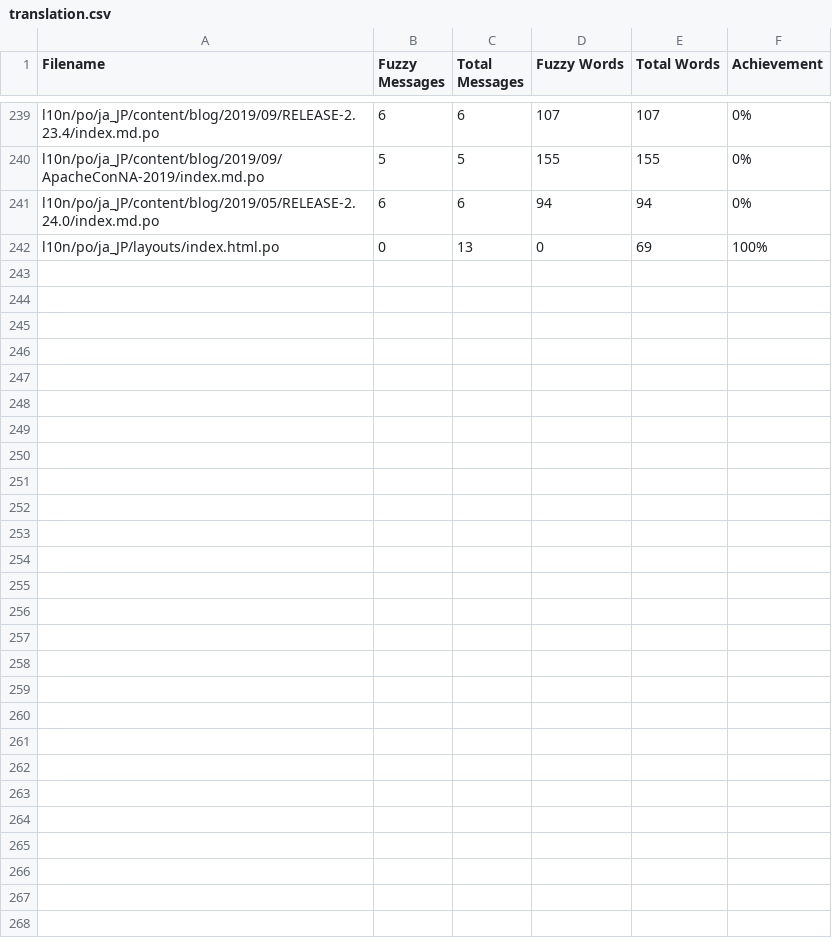
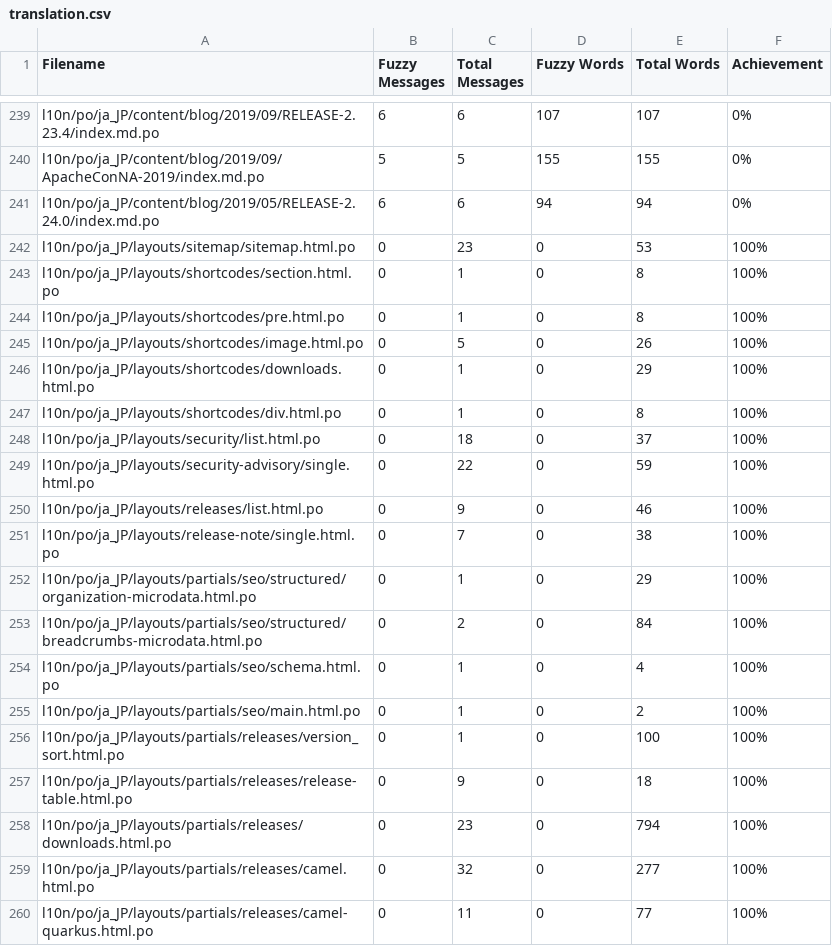
Before and after one commit to jcug-oss/camel-ja, a CSV file: l10n/stats/translation.csv, drawn as a sheet; only a part is shown, gaps mark what is left out; the shorter side is filled out with more unchanged rows; the diff covers the shown part only; the diff names each change by its address in the sheet, - before the commit and + after, or states it on an @@ line.

```diff
--- a/l10n/stats/translation.csv
+++ b/l10n/stats/translation.csv
+row 242: l10n/po/ja_JP/layouts/sitemap/sitemap.html.po | 0 | 23 | 0 | 53 | 100%
+row 243: l10n/po/ja_JP/layouts/shortcodes/section.html.po | 0 | 1 | 0 | 8 | 100%
+row 244: l10n/po/ja_JP/layouts/shortcodes/pre.html.po | 0 | 1 | 0 | 8 | 100%
+row 245: l10n/po/ja_JP/layouts/shortcodes/image.html.po | 0 | 5 | 0 | 26 | 100%
+row 246: l10n/po/ja_JP/layouts/shortcodes/downloads.html.po | 0 | 1 | 0 | 29 | 100%
+row 247: l10n/po/ja_JP/layouts/shortcodes/div.html.po | 0 | 1 | 0 | 8 | 100%
+row 248: l10n/po/ja_JP/layouts/security/list.html.po | 0 | 18 | 0 | 37 | 100%
+row 249: l10n/po/ja_JP/layouts/security-advisory/single.html.po | 0 | 22 | 0 | 59 | 100%
+row 250: l10n/po/ja_JP/layouts/releases/list.html.po | 0 | 9 | 0 | 46 | 100%
+row 251: l10n/po/ja_JP/layouts/release-note/single.html.po | 0 | 7 | 0 | 38 | 100%
+row 252: l10n/po/ja_JP/layouts/partials/seo/structured/organization-microdata.html.po | 0 | 1 | 0 | 29 | 100%
+row 253: l10n/po/ja_JP/layouts/partials/seo/structured/breadcrumbs-microdata.html.po | 0 | 2 | 0 | 84 | 100%
+row 254: l10n/po/ja_JP/layouts/partials/seo/schema.html.po | 0 | 1 | 0 | 4 | 100%
+row 255: l10n/po/ja_JP/layouts/partials/seo/main.html.po | 0 | 1 | 0 | 2 | 100%
+row 256: l10n/po/ja_JP/layouts/partials/releases/version_sort.html.po | 0 | 1 | 0 | 100 | 100%
+row 257: l10n/po/ja_JP/layouts/partials/releases/release-table.html.po | 0 | 9 | 0 | 18 | 100%
+row 258: l10n/po/ja_JP/layouts/partials/releases/downloads.html.po | 0 | 23 | 0 | 794 | 100%
+row 259: l10n/po/ja_JP/layouts/partials/releases/camel.html.po | 0 | 32 | 0 | 277 | 100%
+row 260: l10n/po/ja_JP/layouts/partials/releases/camel-quarkus.html.po | 0 | 11 | 0 | 77 | 100%
```
Also changed, not shown: 9 added rows elsewhere in this file.
